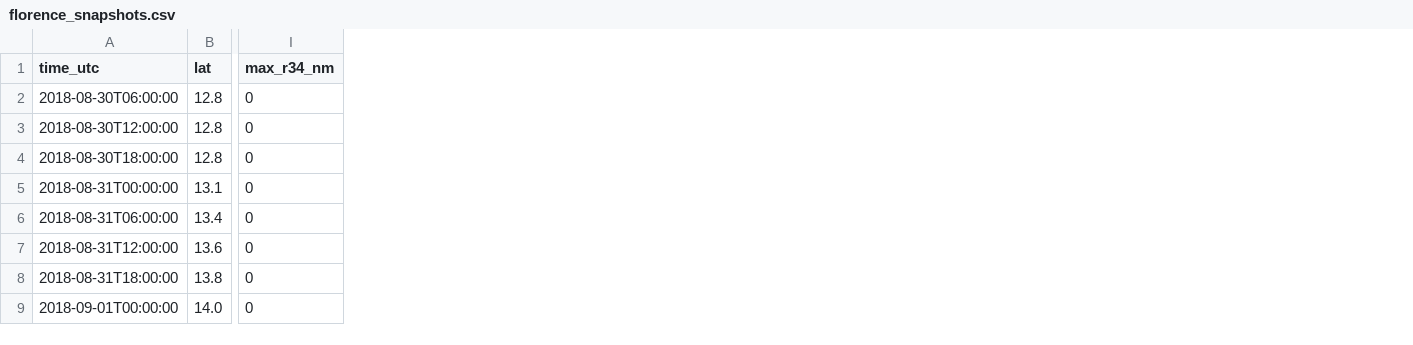
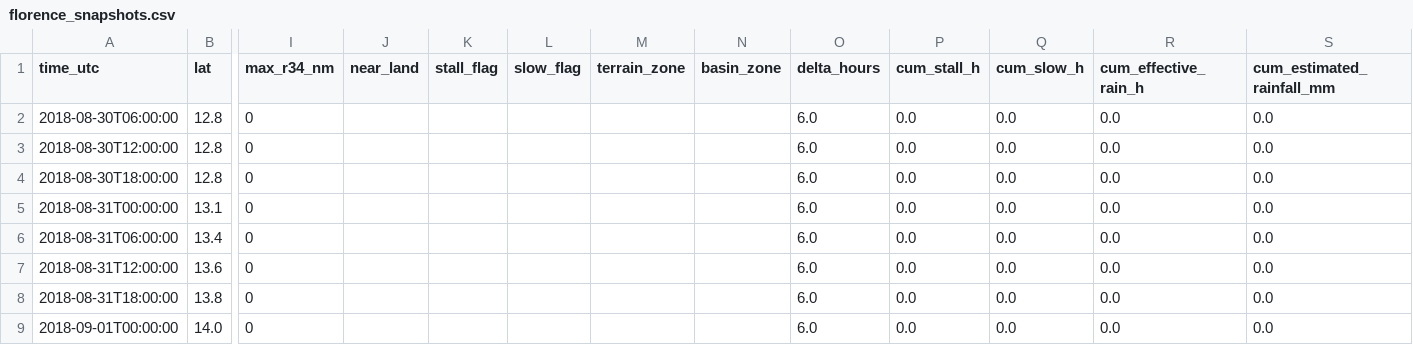
Before and after one commit to oldreaverg-lang/StormDPS, a CSV file: audits/florence_2018/florence_snapshots.csv, drawn as a sheet; only a part is shown, gaps mark what is left out; the diff names each change by its address in the sheet, - before the commit and + after, or states it on an @@ line.

```diff
--- a/audits/florence_2018/florence_snapshots.csv
+++ b/audits/florence_2018/florence_snapshots.csv
+column J (near_land), empty
+column K (stall_flag), empty
+column L (slow_flag), empty
+column M (terrain_zone), empty
+column N (basin_zone), empty
+column O (delta_hours), rows 2-9: all 6.0
+column P (cum_stall_h), rows 2-9: all 0.0
+column Q (cum_slow_h), rows 2-9: all 0.0
+column R (cum_effective_rain_h), rows 2-9: all 0.0
+column S (cum_estimated_rainfall_mm), rows 2-9: all 0.0
```
Also changed, not shown: 3 other files.
